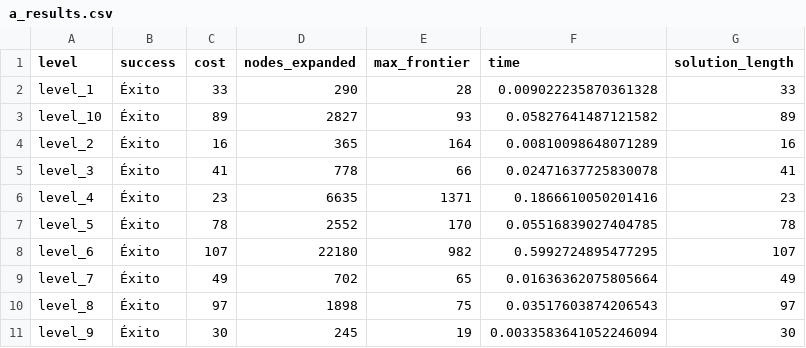
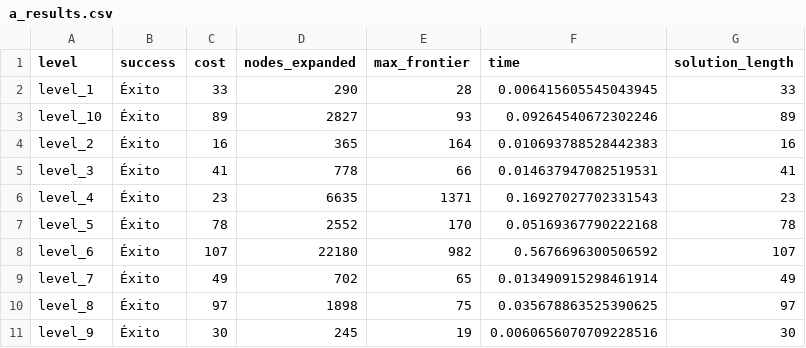
Before and after one commit to Patricklt2/SIA-TP1, a CSV file: src/results/a_results.csv, drawn as a sheet.

```diff
--- a/src/results/a_results.csv
+++ b/src/results/a_results.csv
@@ -1,11 +1,11 @@
 level,success,cost,nodes_expanded,max_frontier,time,solution_length
-level_1,Éxito,33,290,28,0.009022235870361328,33
-level_10,Éxito,89,2827,93,0.05827641487121582,89
-level_2,Éxito,16,365,164,0.00810098648071289,16
-level_3,Éxito,41,778,66,0.02471637725830078,41
-level_4,Éxito,23,6635,1371,0.1866610050201416,23
-level_5,Éxito,78,2552,170,0.05516839027404785,78
-level_6,Éxito,107,22180,982,0.5992724895477295,107
-level_7,Éxito,49,702,65,0.01636362075805664,49
-level_8,Éxito,97,1898,75,0.03517603874206543,97
-level_9,Éxito,30,245,19,0.0033583641052246094,30
+level_1,Éxito,33,290,28,0.006415605545043945,33
+level_10,Éxito,89,2827,93,0.09264540672302246,89
+level_2,Éxito,16,365,164,0.010693788528442383,16
+level_3,Éxito,41,778,66,0.014637947082519531,41
+level_4,Éxito,23,6635,1371,0.16927027702331543,23
+level_5,Éxito,78,2552,170,0.05169367790222168,78
+level_6,Éxito,107,22180,982,0.5676696300506592,107
+level_7,Éxito,49,702,65,0.013490915298461914,49
+level_8,Éxito,97,1898,75,0.035678863525390625,97
+level_9,Éxito,30,245,19,0.0060656070709228516,30
```
Also changed, not shown: src/results/bfs_results.csv, src/results/dfs_results.csv, 9 other files.
